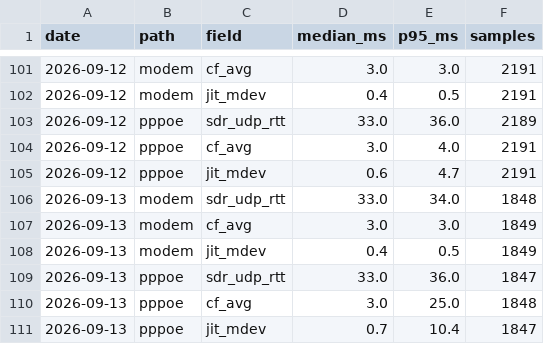
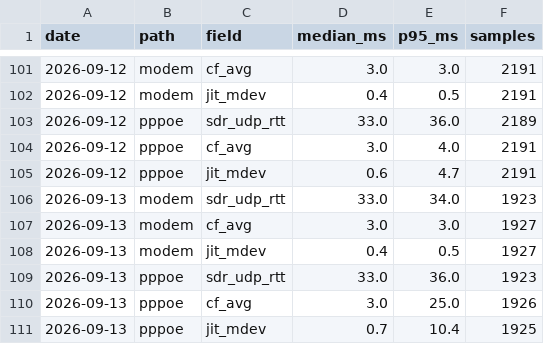
Before and after one commit to Hydr0neFN/hinet-dual-path-probe, a CSV file: data/history.csv, drawn as a sheet; only a part is shown, gaps mark what is left out.

Commit message:
data: refresh from live probe (75432 samples)

```diff
--- a/data/history.csv
+++ b/data/history.csv
@@ -105,7 +105,7 @@ date,path,field,median_ms,p95_ms,samples
 2026-09-12,pppoe,jit_mdev,0.6,4.7,2191
-2026-09-13,modem,sdr_udp_rtt,33.0,34.0,1848
-2026-09-13,modem,cf_avg,3.0,3.0,1849
-2026-09-13,modem,jit_mdev,0.4,0.5,1849
-2026-09-13,pppoe,sdr_udp_rtt,33.0,36.0,1847
-2026-09-13,pppoe,cf_avg,3.0,25.0,1848
-2026-09-13,pppoe,jit_mdev,0.7,10.4,1847
+2026-09-13,modem,sdr_udp_rtt,33.0,34.0,1923
+2026-09-13,modem,cf_avg,3.0,3.0,1927
+2026-09-13,modem,jit_mdev,0.4,0.5,1927
+2026-09-13,pppoe,sdr_udp_rtt,33.0,36.0,1923
+2026-09-13,pppoe,cf_avg,3.0,25.0,1926
+2026-09-13,pppoe,jit_mdev,0.7,10.4,1925
```
Also changed, not shown: 11 other files.
